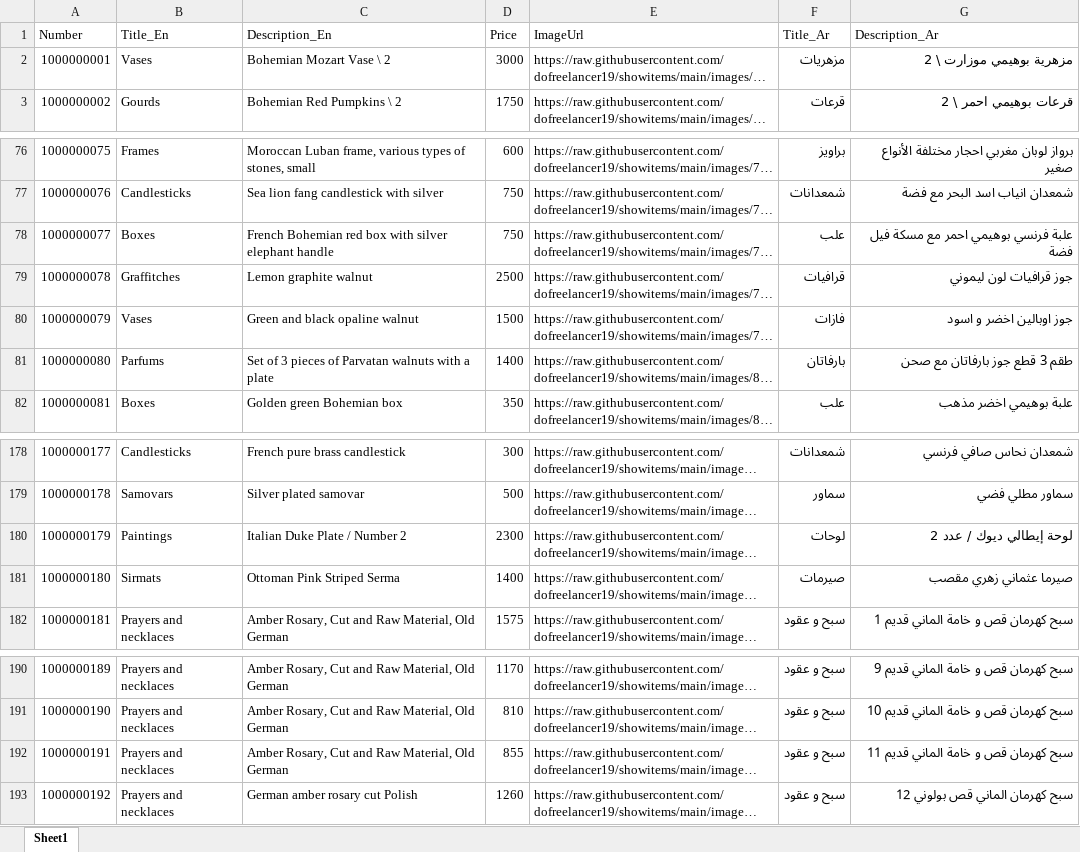
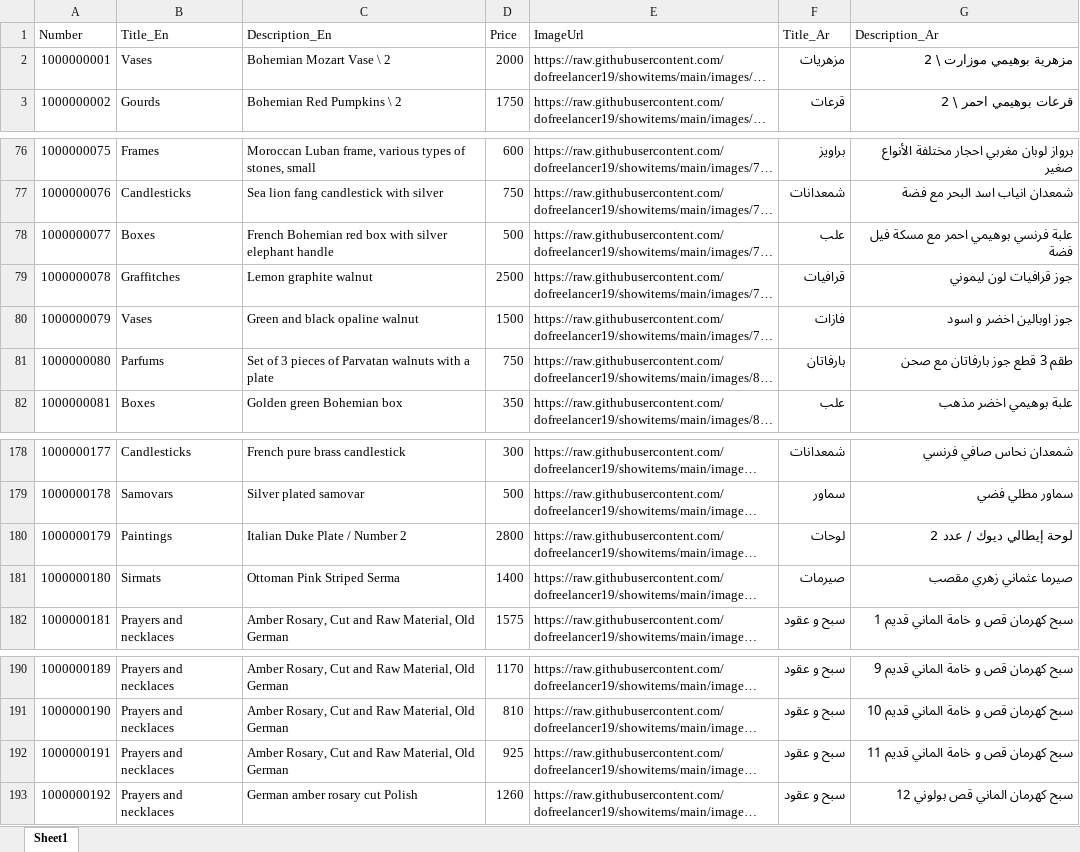
Before and after one commit to dofreelancer19/showitems, an Excel workbook: Gallery.xlsx, sheet Sheet1, drawn as a sheet; only a part is shown, gaps mark what is left out; long unchanged cells end in …; values as stored, in another font and other column widths than the file's, no cell formats; conditional formats not drawn; the diff covers the shown part only; the diff names each change by its address in the sheet, - before the commit and + after, or states it on an @@ line.

```diff
--- a/Gallery.xlsx (sheet Sheet1)
+++ b/Gallery.xlsx (sheet Sheet1)
-D2 (Price): 3000
+D2 (Price): 2000
-D78 (Price): 750
+D78 (Price): 500
-D81 (Price): 1400
+D81 (Price): 750
-D180 (Price): 2300
+D180 (Price): 2800
-D192 (Price): 855
+D192 (Price): 925
```
Also changed, not shown: 15 edited cells elsewhere in this sheet, cell formats.
